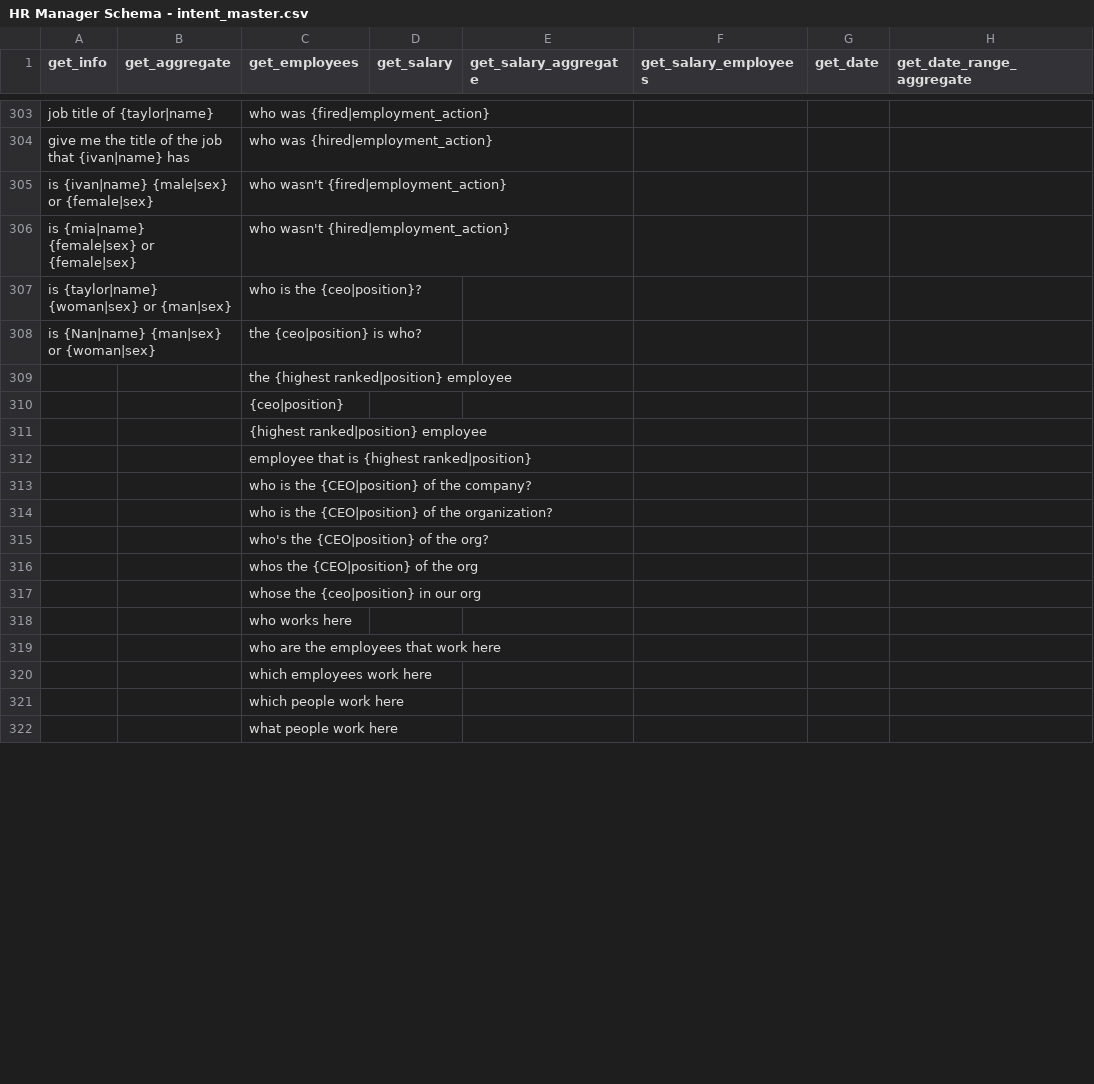
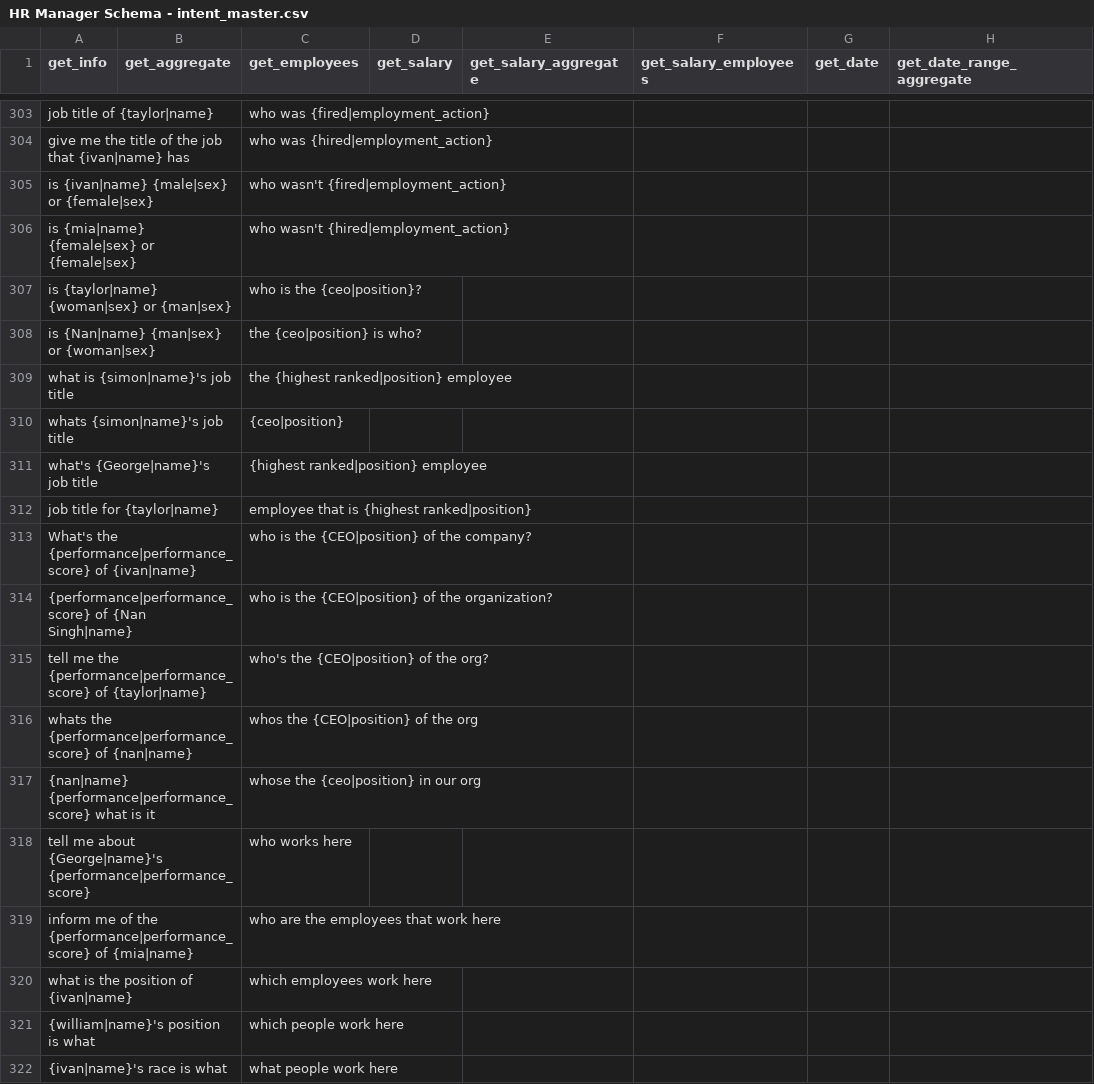
Before and after one commit to ritvikshrivastava/mindmeld-hr-blueprint, a CSV file: custom_scripts/HR Manager Schema - intent_master.csv, drawn as a sheet; only a part is shown, gaps mark what is left out; the diff covers the shown part only; the diff names each change by its address in the sheet, - before the commit and + after, or states it on an @@ line.

Commit message:
updated data

```diff
--- a/custom_scripts/HR Manager Schema - intent_master.csv
+++ b/custom_scripts/HR Manager Schema - intent_master.csv
-A309 (get_info): (empty)
+A309 (get_info): what is {simon|name}'s job title
-A310 (get_info): (empty)
+A310 (get_info): whats {simon|name}'s job title
-A311 (get_info): (empty)
+A311 (get_info): what's {George|name}'s job title
-A312 (get_info): (empty)
+A312 (get_info): job title for {taylor|name}
-A313 (get_info): (empty)
+A313 (get_info): What's the {performance|performance_score} of {ivan|name}
-A314 (get_info): (empty)
+A314 (get_info): {performance|performance_score} of {Nan Singh|name}
-A315 (get_info): (empty)
+A315 (get_info): tell me the {performance|performance_score} of {taylor|name}
-A316 (get_info): (empty)
+A316 (get_info): whats the {performance|performance_score} of {nan|name}
-A317 (get_info): (empty)
+A317 (get_info): {nan|name} {performance|performance_score} what is it
-A318 (get_info): (empty)
+A318 (get_info): tell me about {George|name}'s {performance|performance_score}
-A319 (get_info): (empty)
+A319 (get_info): inform me of the {performance|performance_score} of {mia|name}
-A320 (get_info): (empty)
+A320 (get_info): what is the position of {ivan|name}
-A321 (get_info): (empty)
+A321 (get_info): {william|name}'s position is what
-A322 (get_info): (empty)
+A322 (get_info): {ivan|name}'s race is what
```
Also changed, not shown: 9 added rows and 32 edited cells elsewhere in this file, 32 other files.
